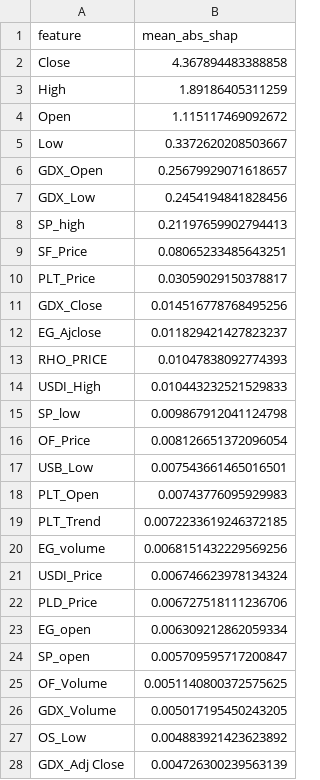
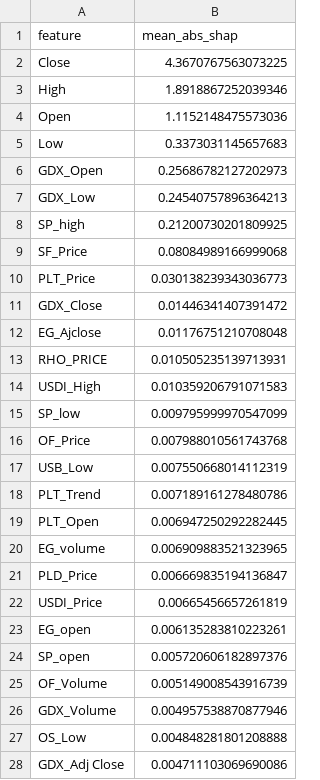
Before and after one commit to Ericakgn-24/gold-price-ltv-analysis, a CSV file: outputs/shap_feature_importance_xgb.csv, drawn as a sheet; only a part is shown; the diff covers the shown part only.

```diff
--- a/outputs/shap_feature_importance_xgb.csv
+++ b/outputs/shap_feature_importance_xgb.csv
@@ -1,28 +1,28 @@
 feature,mean_abs_shap
-Close,4.367894483388858
-High,1.89186405311259
-Open,1.115117469092672
-Low,0.3372620208503667
-GDX_Open,0.25679929071618657
-GDX_Low,0.2454194841828456
-SP_high,0.21197659902794413
-SF_Price,0.08065233485643251
-PLT_Price,0.03059029150378817
-GDX_Close,0.014516778768495256
-EG_Ajclose,0.011829421427823237
-RHO_PRICE,0.01047838092774393
-USDI_High,0.010443232521529833
-SP_low,0.009867912041124798
-OF_Price,0.008126651372096054
-USB_Low,0.007543661465016501
-PLT_Open,0.00743776095929983
-PLT_Trend,0.0072233619246372185
-EG_volume,0.0068151432229569256
-USDI_Price,0.006746623978134324
-PLD_Price,0.006727518111236706
-EG_open,0.006309212862059334
-SP_open,0.005709595717200847
-OF_Volume,0.0051140800372575625
-GDX_Volume,0.005017195450243205
-OS_Low,0.004883921423623892
-GDX_Adj Close,0.004726300239563139
+Close,4.3670767563073225
+High,1.8918867252039346
+Open,1.1152148475573036
+Low,0.3373031145657683
+GDX_Open,0.25686782127202973
+GDX_Low,0.24540757896364213
+SP_high,0.21200730201809925
+SF_Price,0.08084989166999068
+PLT_Price,0.030138239343036773
+GDX_Close,0.01446341407391472
+EG_Ajclose,0.01176751210708048
+RHO_PRICE,0.010505235139713931
+USDI_High,0.010359206791071583
+SP_low,0.009795999970547099
+OF_Price,0.007988010561743768
+USB_Low,0.007550668014112319
+PLT_Trend,0.007189161278480786
+PLT_Open,0.006947250292282445
+EG_volume,0.006909883521323965
+PLD_Price,0.006669835194136847
+USDI_Price,0.00665456657261819
+EG_open,0.006135283810223261
+SP_open,0.005720606182897376
+OF_Volume,0.005149008543916739
+GDX_Volume,0.004957538870877946
+OS_Low,0.004848281801208888
+GDX_Adj Close,0.004711103069690086
```
Also changed, not shown: 11 added rows, 11 removed rows and 41 edited cells elsewhere in this file, 15 other files.
